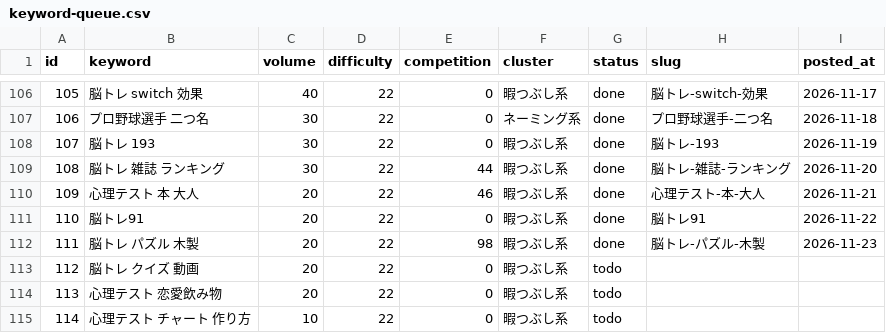
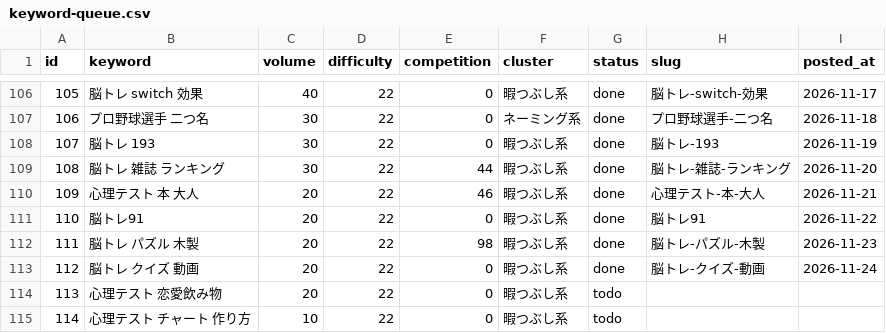
Before and after one commit to jadbac2310-eng/himaname, a CSV file: data/keyword-queue.csv, drawn as a sheet; only a part is shown, gaps mark what is left out.

```diff
--- a/data/keyword-queue.csv
+++ b/data/keyword-queue.csv
@@ -112,3 +112,3 @@ id,keyword,volume,difficulty,competition,cluster,status,slug,posted_at
 111,脳トレ パズル 木製,20,22,98,暇つぶし系,done,脳トレ-パズル-木製,2026-11-23
-112,脳トレ クイズ 動画,20,22,0,暇つぶし系,todo,,
+112,脳トレ クイズ 動画,20,22,0,暇つぶし系,done,脳トレ-クイズ-動画,2026-11-24
 113,心理テスト 恋愛飲み物,20,22,0,暇つぶし系,todo,,
```
Also changed, not shown: 4 other files.
